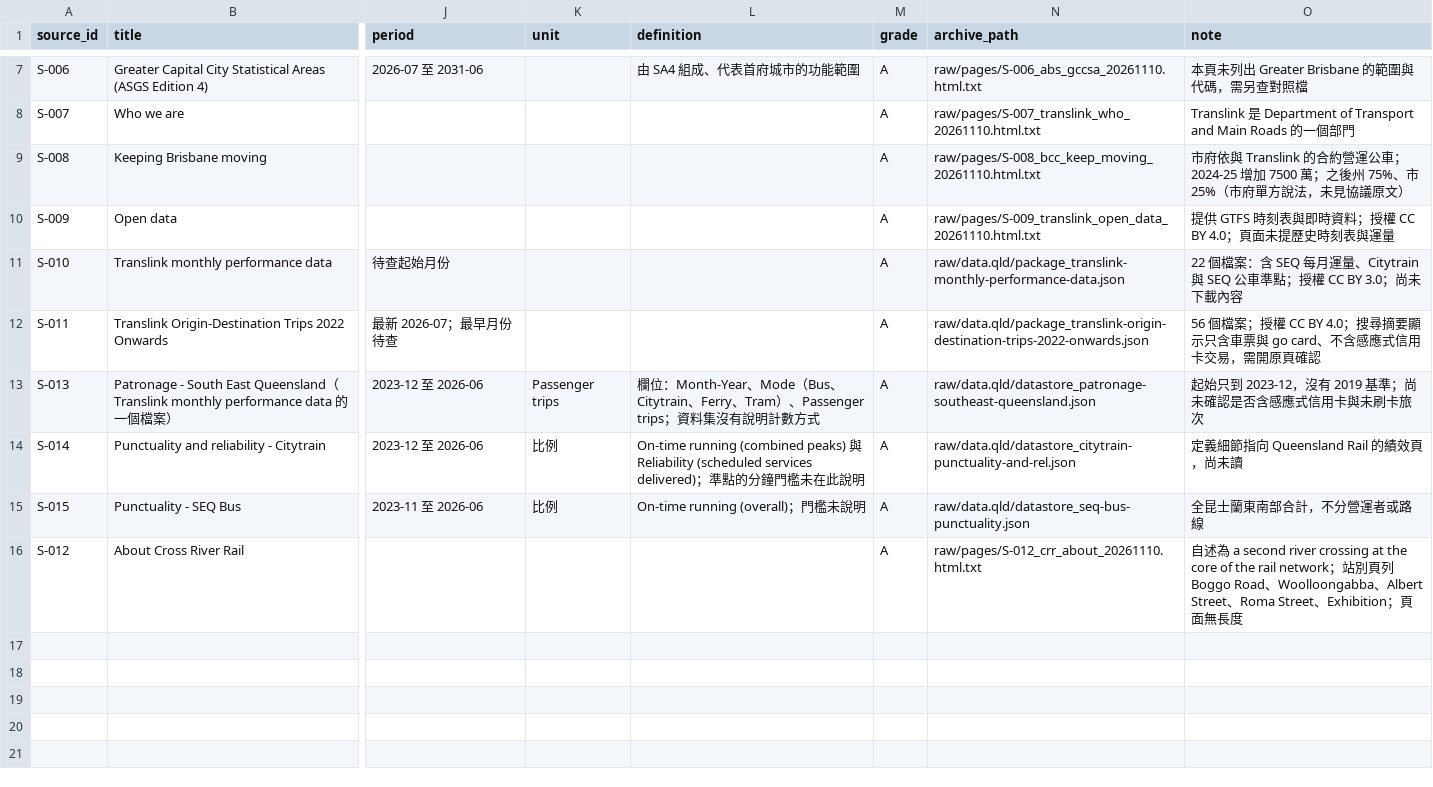
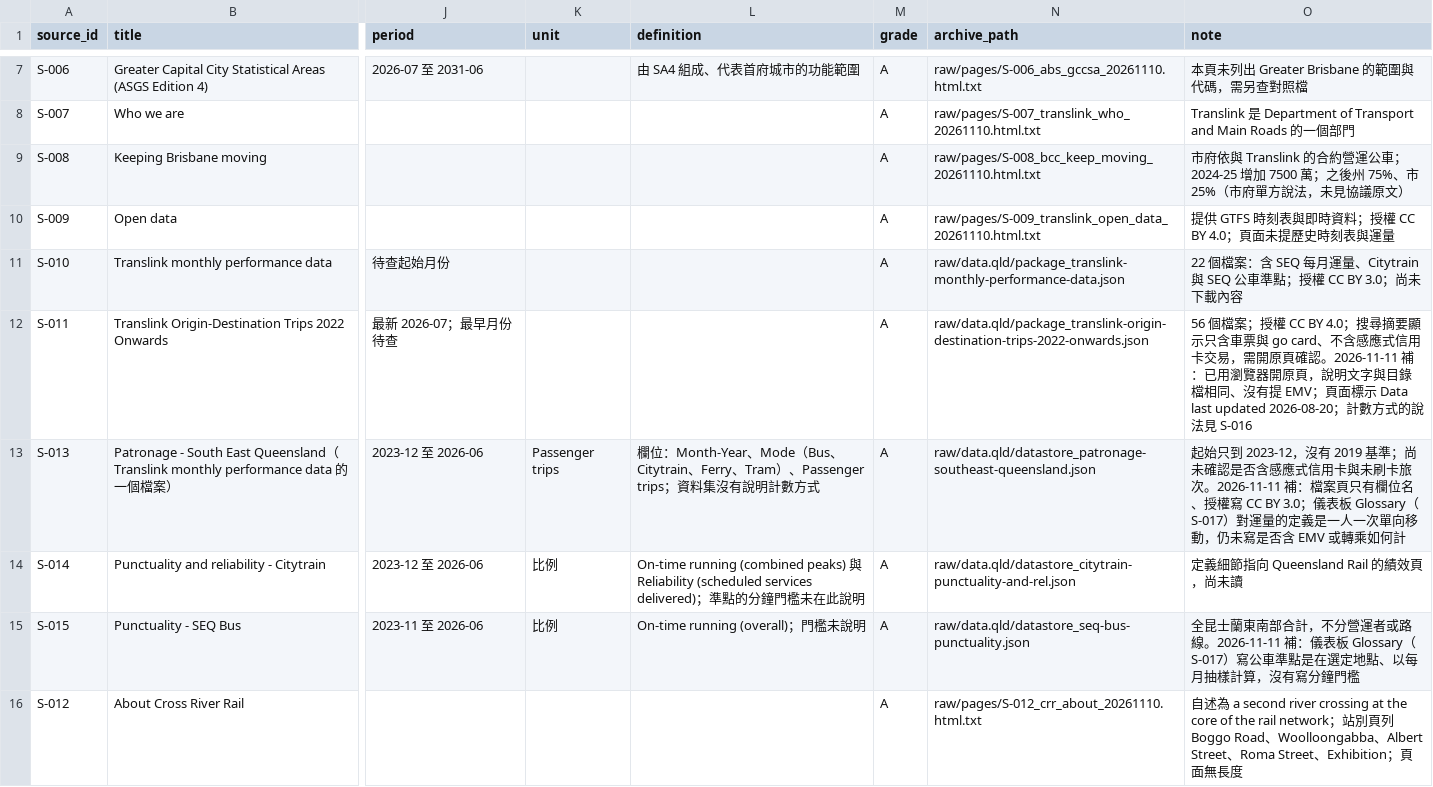
Before and after one commit to loveu8/loveu8.github.io, a CSV file: ai_report/2026/reference/data/brisbane-transport/sources.csv, drawn as a sheet; only a part is shown, gaps mark what is left out; the diff covers the shown part only; the diff names each change by its address in the sheet, - before the commit and + after, or states it on an @@ line.

```diff
--- a/ai_report/2026/reference/data/brisbane-transport/sources.csv
+++ b/ai_report/2026/reference/data/brisbane-transport/sources.csv
-O12 (note): …原頁確認
+O12 (note): …原頁確認。2026-11-11 補：已用瀏覽器開原頁，說明文字與目錄檔相同、沒有提 EMV；頁面標示 Data last updated 2026-08-20；計數方式的說法見 S-016
-O13 (note): …刷卡旅次
+O13 (note): …刷卡旅次。2026-11-11 補：檔案頁只有欄位名、授權寫 CC BY 3.0；儀表板 Glossary（S-017）對運量的定義是一人一次單向移動，仍未寫是否含 EMV 或轉乘如何計
-O15 (note): …者或路線
+O15 (note): …者或路線。2026-11-11 補：儀表板 Glossary（S-017）寫公車準點是在選定地點、以每月抽樣計算，沒有寫分鐘門檻
```
Also changed, not shown: 4 added rows elsewhere in this file, 2 other files.
